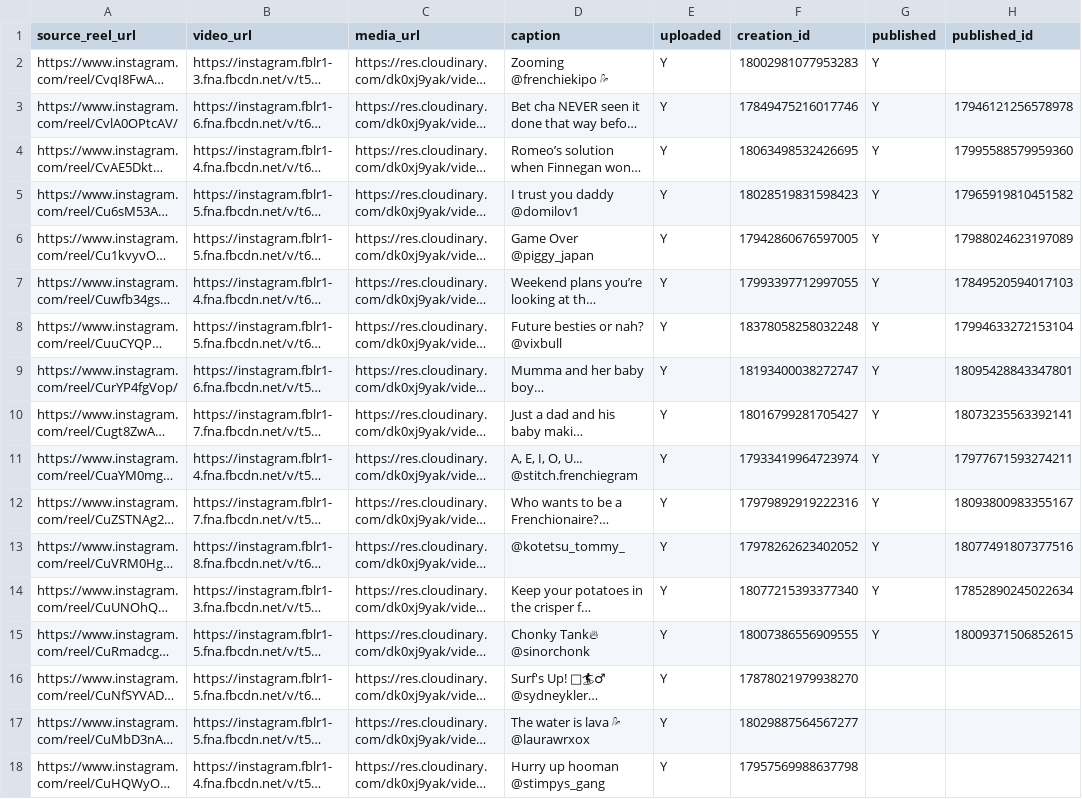
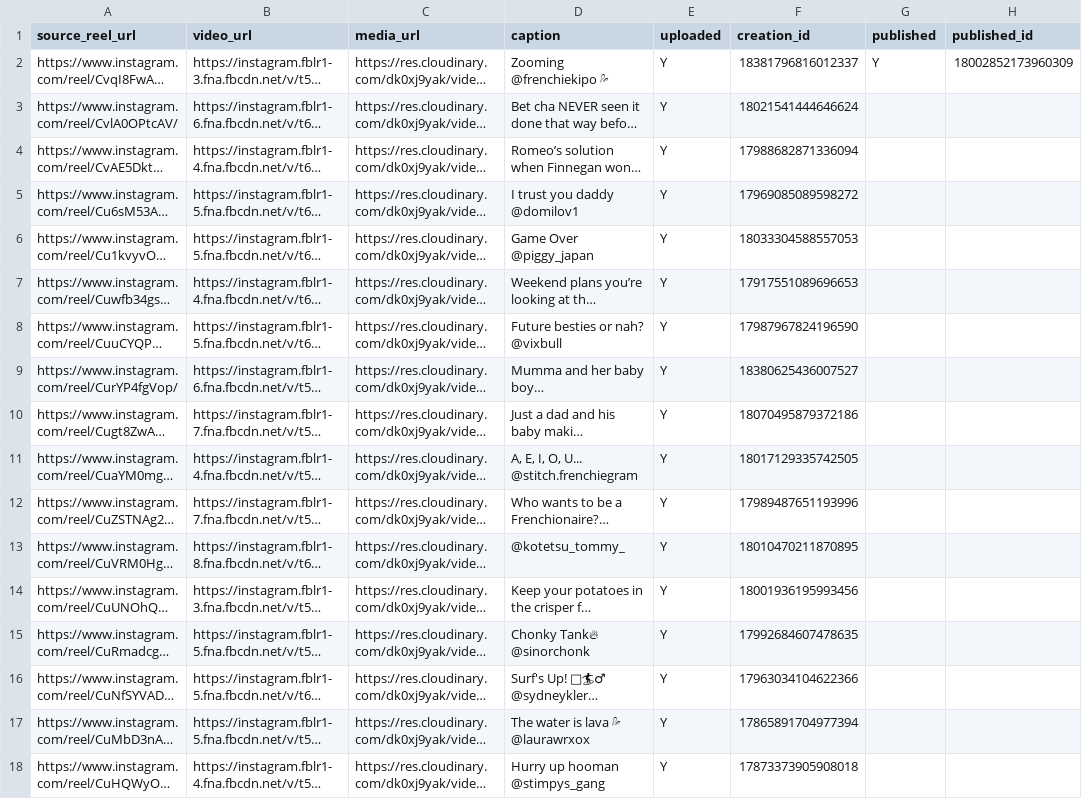
Before and after one commit to saurabhlm10/ig-node-js, a CSV file: src/files/Example.csv, drawn as a sheet; only a part is shown; long unchanged cells end in …; the diff covers the shown part only; the diff names each change by its address in the sheet, - before the commit and + after, or states it on an @@ line.

```diff
--- a/src/files/Example.csv
+++ b/src/files/Example.csv
-F2 (creation_id): 18002981077953283
+F2 (creation_id): 18381796816012337
-H2 (published_id): (empty)
+H2 (published_id): 18002852173960309
-F3 (creation_id): 17849475216017746
+F3 (creation_id): 18021541444646624
-G3:G15 (published): Y
+G3:G15 (published): (empty)
-H3 (published_id): 17946121256578978
+H3 (published_id): (empty)
-F4 (creation_id): 18063498532426695
+F4 (creation_id): 17988682871336094
-H4 (published_id): 17995588579959360
+H4 (published_id): (empty)
-F5 (creation_id): 18028519831598423
+F5 (creation_id): 17969085089598272
-H5 (published_id): 17965919810451582
+H5 (published_id): (empty)
-F6 (creation_id): 17942860676597005
+F6 (creation_id): 18033304588557053
-H6 (published_id): 17988024623197089
+H6 (published_id): (empty)
-F7 (creation_id): 17993397712997055
+F7 (creation_id): 17917551089696653
-H7 (published_id): 17849520594017103
+H7 (published_id): (empty)
-F8 (creation_id): 18378058258032248
+F8 (creation_id): 17987967824196590
-H8 (published_id): 17994633272153104
+H8 (published_id): (empty)
-F9 (creation_id): 18193400038272747
+F9 (creation_id): 18380625436007527
-H9 (published_id): 18095428843347801
+H9 (published_id): (empty)
-F10 (creation_id): 18016799281705427
+F10 (creation_id): 18070495879372186
-H10 (published_id): 18073235563392141
+H10 (published_id): (empty)
-F11 (creation_id): 17933419964723974
+F11 (creation_id): 18017129335742505
-H11 (published_id): 17977671593274211
+H11 (published_id): (empty)
-F12 (creation_id): 17979892919222316
+F12 (creation_id): 17989487651193996
-H12 (published_id): 18093800983355167
+H12 (published_id): (empty)
-F13 (creation_id): 17978262623402052
+F13 (creation_id): 18010470211870895
-H13 (published_id): 18077491807377516
+H13 (published_id): (empty)
-F14 (creation_id): 18077215393377340
+F14 (creation_id): 18001936195993456
-H14 (published_id): 17852890245022634
+H14 (published_id): (empty)
-F15 (creation_id): 18007386556909555
+F15 (creation_id): 17992684607478635
-H15 (published_id): 18009371506852615
+H15 (published_id): (empty)
-F16 (creation_id): 17878021979938270
+F16 (creation_id): 17963034104622366
-F17 (creation_id): 18029887564567277
+F17 (creation_id): 17865891704977394
-F18 (creation_id): 17957569988637798
+F18 (creation_id): 17873373905908018
```
Also changed, not shown: 64 edited cells elsewhere in this file, 5 other files.
